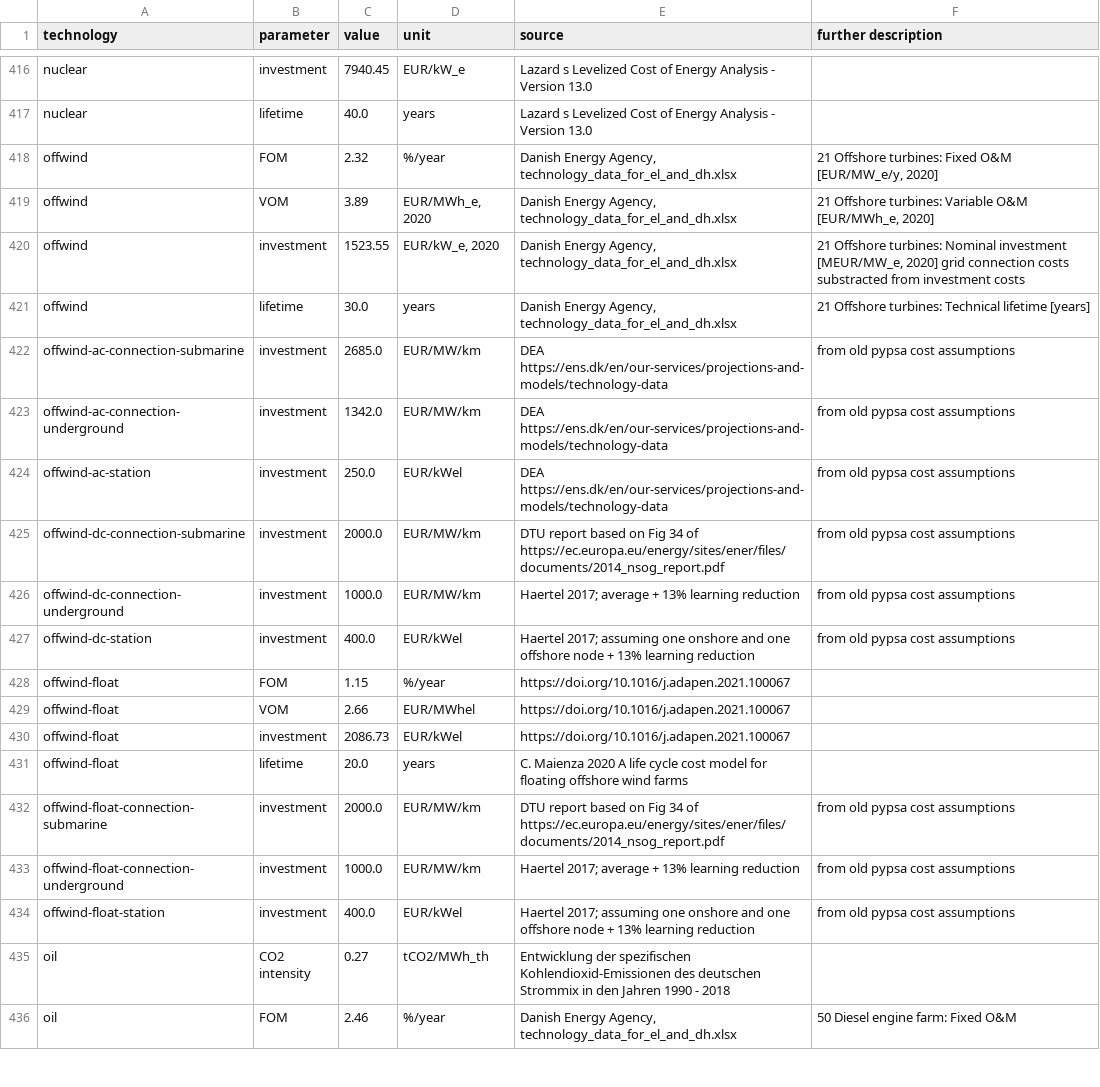
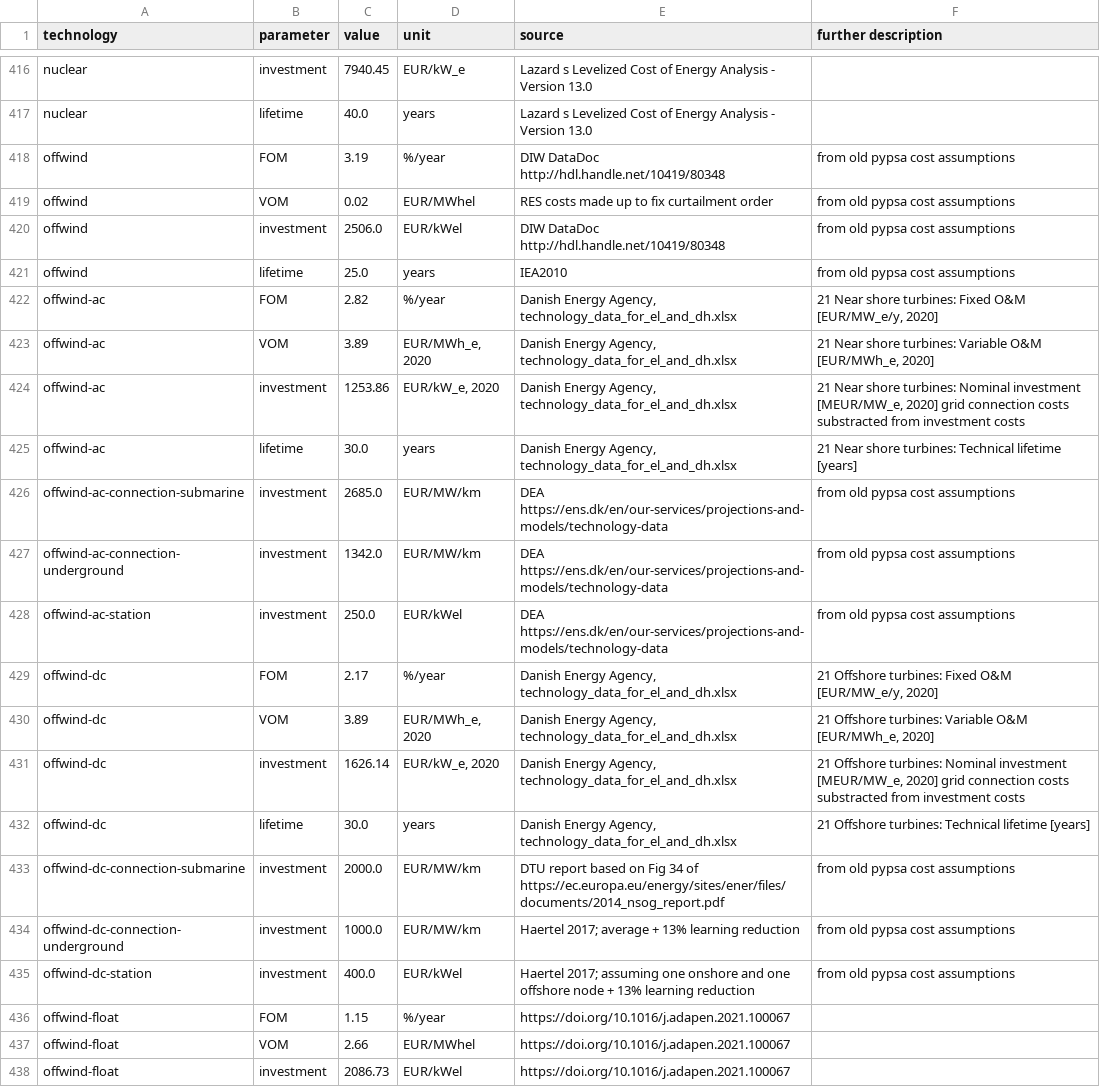
Before and after one commit to p-glaum/technology-data, a CSV file: outputs/costs_2030.csv, drawn as a sheet; only a part is shown, gaps mark what is left out; the shorter side is filled out with more unchanged rows.

```diff
--- a/outputs/costs_2030.csv
+++ b/outputs/costs_2030.csv
@@ -418,6 +418,10 @@ nuclear,investment,7940.45,EUR/kW_e,Lazard s Levelized Cost of Energy Analysis -
 nuclear,lifetime,40.0,years,Lazard s Levelized Cost of Energy Analysis - Version 13.0,
-offwind,FOM,2.32,%/year,"Danish Energy Agency, technology_data_for_el_and_dh.xlsx","21 Offshore turbines:  Fixed O&M [EUR/MW_e/y, 2020]"
-offwind,VOM,3.89,"EUR/MWh_e, 2020","Danish Energy Agency, technology_data_for_el_and_dh.xlsx","21 Offshore turbines:  Variable O&M [EUR/MWh_e, 2020]"
-offwind,investment,1523.55,"EUR/kW_e, 2020","Danish Energy Agency, technology_data_for_el_and_dh.xlsx","21 Offshore turbines:  Nominal investment [MEUR/MW_e, 2020] grid connection costs substracted from investment costs"
-offwind,lifetime,30.0,years,"Danish Energy Agency, technology_data_for_el_and_dh.xlsx",21 Offshore turbines:  Technical lifetime [years]
+offwind,FOM,3.19,%/year,DIW DataDoc http://hdl.handle.net/10419/80348, from old pypsa cost assumptions
+offwind,VOM,0.02,EUR/MWhel,RES costs made up to fix curtailment order, from old pypsa cost assumptions
+offwind,investment,2506.0,EUR/kWel,DIW DataDoc http://hdl.handle.net/10419/80348, from old pypsa cost assumptions
+offwind,lifetime,25.0,years,IEA2010, from old pypsa cost assumptions
+offwind-ac,FOM,2.82,%/year,"Danish Energy Agency, technology_data_for_el_and_dh.xlsx","21 Near shore turbines:  Fixed O&M [EUR/MW_e/y, 2020]"
+offwind-ac,VOM,3.89,"EUR/MWh_e, 2020","Danish Energy Agency, technology_data_for_el_and_dh.xlsx","21 Near shore turbines:  Variable O&M [EUR/MWh_e, 2020]"
+offwind-ac,investment,1253.86,"EUR/kW_e, 2020","Danish Energy Agency, technology_data_for_el_and_dh.xlsx","21 Near shore turbines:  Nominal investment [MEUR/MW_e, 2020] grid connection costs substracted from investment costs"
+offwind-ac,lifetime,30.0,years,"Danish Energy Agency, technology_data_for_el_and_dh.xlsx",21 Near shore turbines:  Technical lifetime [years]
 offwind-ac-connection-submarine,investment,2685.0,EUR/MW/km,DEA https://ens.dk/en/our-services/projections-and-models/technology-data, from old pypsa cost assumptions
@@ -425,2 +429,6 @@ offwind-ac-connection-underground,investment,1342.0,EUR/MW/km,DEA https://ens.dk
 offwind-ac-station,investment,250.0,EUR/kWel,DEA https://ens.dk/en/our-services/projections-and-models/technology-data, from old pypsa cost assumptions
+offwind-dc,FOM,2.17,%/year,"Danish Energy Agency, technology_data_for_el_and_dh.xlsx","21 Offshore turbines:  Fixed O&M [EUR/MW_e/y, 2020]"
+offwind-dc,VOM,3.89,"EUR/MWh_e, 2020","Danish Energy Agency, technology_data_for_el_and_dh.xlsx","21 Offshore turbines:  Variable O&M [EUR/MWh_e, 2020]"
+offwind-dc,investment,1626.14,"EUR/kW_e, 2020","Danish Energy Agency, technology_data_for_el_and_dh.xlsx","21 Offshore turbines:  Nominal investment [MEUR/MW_e, 2020] grid connection costs substracted from investment costs"
+offwind-dc,lifetime,30.0,years,"Danish Energy Agency, technology_data_for_el_and_dh.xlsx",21 Offshore turbines:  Technical lifetime [years]
 offwind-dc-connection-submarine,investment,2000.0,EUR/MW/km,DTU report based on Fig 34 of https://ec.europa.eu/energy/sites/ener/files/documents/2014_nsog_report.pdf, from old pypsa cost assumptions
```
Also changed, not shown: outputs/costs_2020.csv, outputs/costs_2025.csv, 5 other files.
